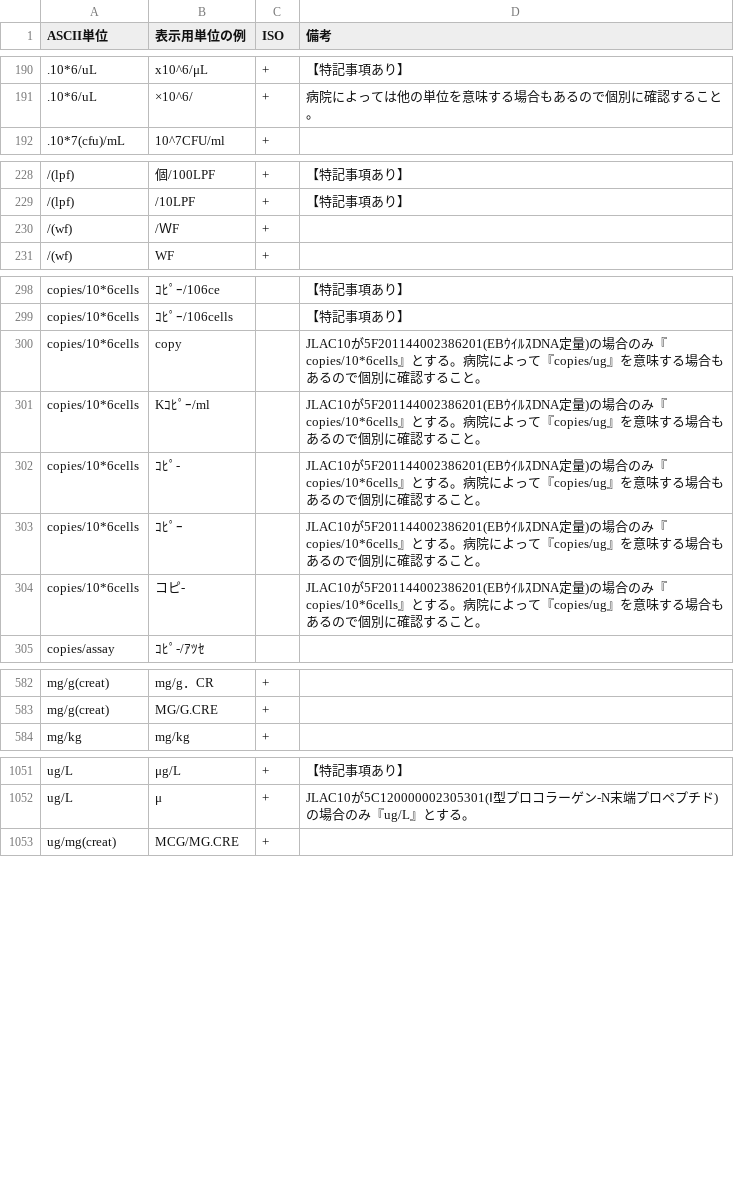
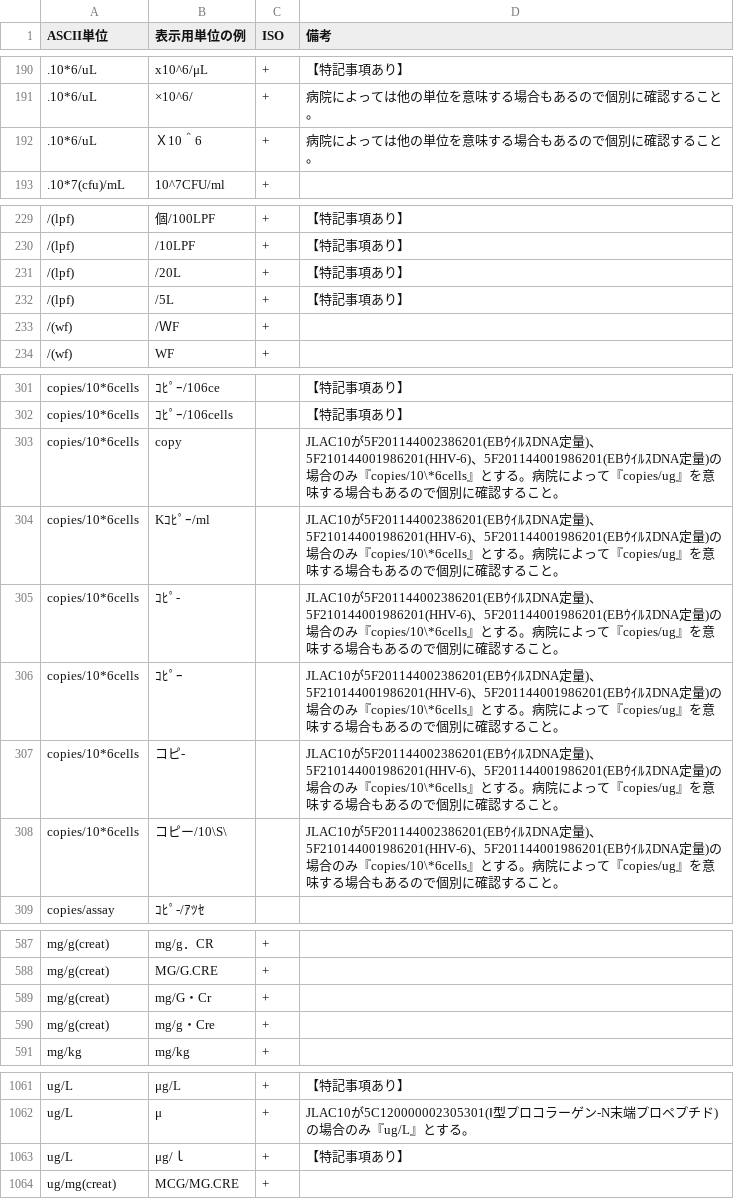
Before and after one commit to nhoHQ/SSMIX2_support_documents, a TSV file: master/ascii_unit.tsv, drawn as a sheet; only a part is shown, gaps mark what is left out; the diff covers the shown part only.

Commit message:
add pattern
パターン追加
・ascii units
・convert to sn
・split value

```diff
--- a/master/ascii_unit.tsv
+++ b/master/ascii_unit.tsv
@@ -191,2 +191,3 @@ ASCII単位	表示用単位の例	ISO	備考
 .10*6/uL	×10^6/	+	病院によっては他の単位を意味する場合もあるので個別に確認すること。
+.10*6/uL	Ｘ10＾6	+	病院によっては他の単位を意味する場合もあるので個別に確認すること。
 .10*7(cfu)/mL	10^7CFU/ml	+	
@@ -229,2 +230,4 @@ ASCII単位	表示用単位の例	ISO	備考
 /(lpf)	/10LPF	+	【特記事項あり】
+/(lpf)	/20L	+	【特記事項あり】
+/(lpf)	/5L	+	【特記事項あり】
 /(wf)	/ＷF	+	
@@ -299,7 +302,8 @@ copies/10*6cells	ｺﾋﾟｰ/106ce		【特記事項あり】
 copies/10*6cells	ｺﾋﾟｰ/106cells		【特記事項あり】
-copies/10*6cells	copy		JLAC10が5F201144002386201(EBｳｲﾙｽDNA定量)の場合のみ『copies/10*6cells』とする。病院によって『copies/ug』を意味する場合もあるので個別に確認すること。
-copies/10*6cells	Kｺﾋﾟｰ/ml		JLAC10が5F201144002386201(EBｳｲﾙｽDNA定量)の場合のみ『copies/10*6cells』とする。病院によって『copies/ug』を意味する場合もあるので個別に確認すること。
-copies/10*6cells	ｺﾋﾟ-		JLAC10が5F201144002386201(EBｳｲﾙｽDNA定量)の場合のみ『copies/10*6cells』とする。病院によって『copies/ug』を意味する場合もあるので個別に確認すること。
-copies/10*6cells	ｺﾋﾟｰ		JLAC10が5F201144002386201(EBｳｲﾙｽDNA定量)の場合のみ『copies/10*6cells』とする。病院によって『copies/ug』を意味する場合もあるので個別に確認すること。
-copies/10*6cells	コピ-		JLAC10が5F201144002386201(EBｳｲﾙｽDNA定量)の場合のみ『copies/10*6cells』とする。病院によって『copies/ug』を意味する場合もあるので個別に確認すること。
+copies/10*6cells	copy		JLAC10が5F201144002386201(EBｳｲﾙｽDNA定量)、5F210144001986201(HHV-6)、5F201144001986201(EBｳｲﾙｽDNA定量)の場合のみ『copies/10\*6cells』とする。病院によって『copies/ug』を意味する場合もあるので個別に確認すること。
+copies/10*6cells	Kｺﾋﾟｰ/ml		JLAC10が5F201144002386201(EBｳｲﾙｽDNA定量)、5F210144001986201(HHV-6)、5F201144001986201(EBｳｲﾙｽDNA定量)の場合のみ『copies/10\*6cells』とする。病院によって『copies/ug』を意味する場合もあるので個別に確認すること。
+copies/10*6cells	ｺﾋﾟ-		JLAC10が5F201144002386201(EBｳｲﾙｽDNA定量)、5F210144001986201(HHV-6)、5F201144001986201(EBｳｲﾙｽDNA定量)の場合のみ『copies/10\*6cells』とする。病院によって『copies/ug』を意味する場合もあるので個別に確認すること。
+copies/10*6cells	ｺﾋﾟｰ		JLAC10が5F201144002386201(EBｳｲﾙｽDNA定量)、5F210144001986201(HHV-6)、5F201144001986201(EBｳｲﾙｽDNA定量)の場合のみ『copies/10\*6cells』とする。病院によって『copies/ug』を意味する場合もあるので個別に確認すること。
+copies/10*6cells	コピ-		JLAC10が5F201144002386201(EBｳｲﾙｽDNA定量)、5F210144001986201(HHV-6)、5F201144001986201(EBｳｲﾙｽDNA定量)の場合のみ『copies/10\*6cells』とする。病院によって『copies/ug』を意味する場合もあるので個別に確認すること。
+copies/10*6cells	コピー/10\S\		JLAC10が5F201144002386201(EBｳｲﾙｽDNA定量)、5F210144001986201(HHV-6)、5F201144001986201(EBｳｲﾙｽDNA定量)の場合のみ『copies/10\*6cells』とする。病院によって『copies/ug』を意味する場合もあるので個別に確認すること。
 copies/assay	ｺﾋﾟ-/ｱﾂｾ		
@@ -583,2 +588,4 @@ mg/g(creat)	mg/g．CR	+
 mg/g(creat)	MG/G.CRE	+	
+mg/g(creat)	mg/G・Cr	+	
+mg/g(creat)	mg/g・Cre	+	
 mg/kg	mg/kg	+	
@@ -1052,2 +1062,3 @@ ug/L	μg/L	+	【特記事項あり】
 ug/L	μ	+	JLAC10が5C120000002305301(Ⅰ型プロコラーゲン-N末端プロペプチド)の場合のみ『ug/L』とする。
+ug/L	μg/ｌ	+	【特記事項あり】
 ug/mg(creat)	MCG/MG.CRE	+	
```
Also changed, not shown: 6 added rows elsewhere in this file, 4 other files.
